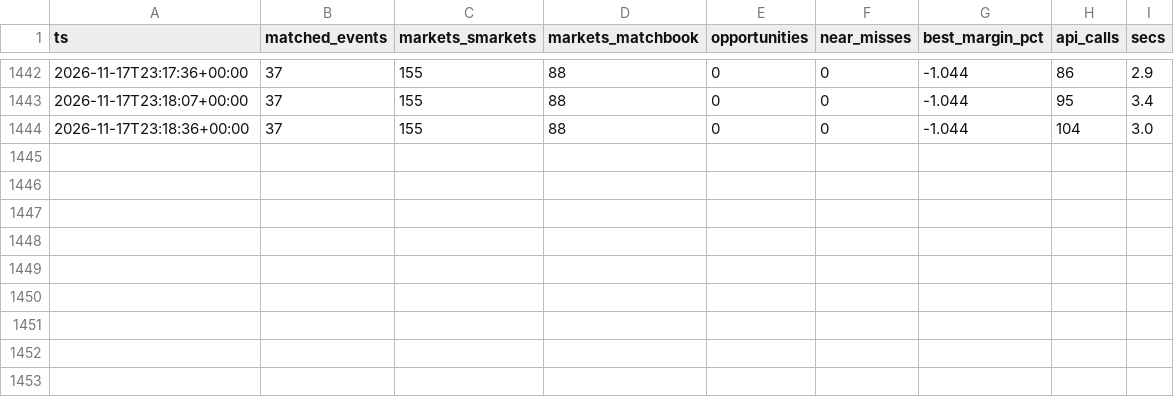
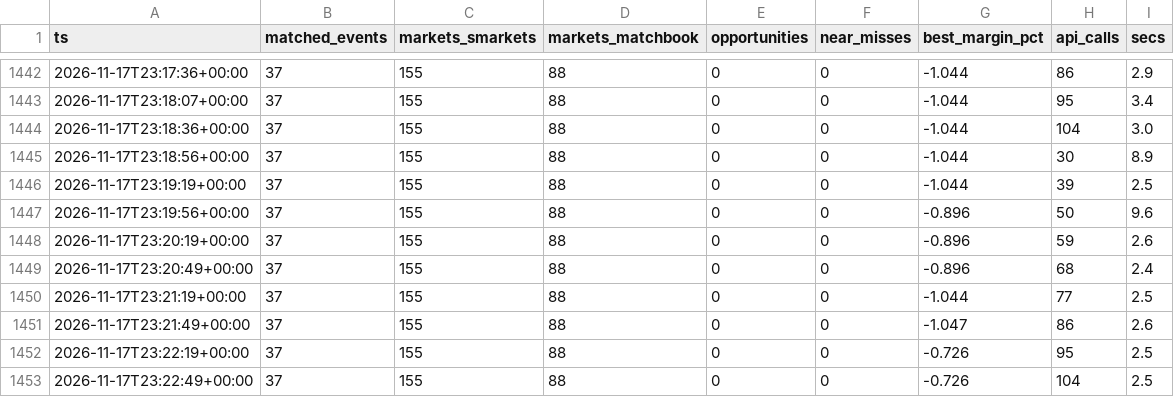
Before and after one commit to scriptmunkee/exchange-arb-scanner, a CSV file: data/scans-2026-11.csv, drawn as a sheet; only a part is shown, gaps mark what is left out; the diff names each change by its address in the sheet, - before the commit and + after, or states it on an @@ line.

Commit message:
scan 2026-11-17T23:22Z

```diff
--- a/data/scans-2026-11.csv
+++ b/data/scans-2026-11.csv
+row 1445: 2026-11-17T23:18:56+00:00 | 37 | 155 | 88 | 0 | 0 | -1.044 | 30 | 8.9
+row 1446: 2026-11-17T23:19:19+00:00 | 37 | 155 | 88 | 0 | 0 | -1.044 | 39 | 2.5
+row 1447: 2026-11-17T23:19:56+00:00 | 37 | 155 | 88 | 0 | 0 | -0.896 | 50 | 9.6
+row 1448: 2026-11-17T23:20:19+00:00 | 37 | 155 | 88 | 0 | 0 | -0.896 | 59 | 2.6
+row 1449: 2026-11-17T23:20:49+00:00 | 37 | 155 | 88 | 0 | 0 | -0.896 | 68 | 2.4
+row 1450: 2026-11-17T23:21:19+00:00 | 37 | 155 | 88 | 0 | 0 | -1.044 | 77 | 2.5
+row 1451: 2026-11-17T23:21:49+00:00 | 37 | 155 | 88 | 0 | 0 | -1.047 | 86 | 2.6
+row 1452: 2026-11-17T23:22:19+00:00 | 37 | 155 | 88 | 0 | 0 | -0.726 | 95 | 2.5
+row 1453: 2026-11-17T23:22:49+00:00 | 37 | 155 | 88 | 0 | 0 | -0.726 | 104 | 2.5
```
